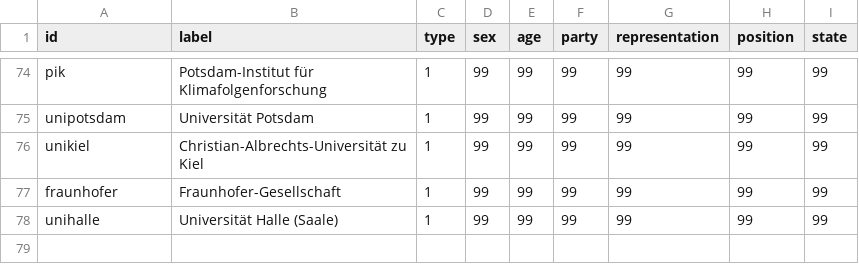
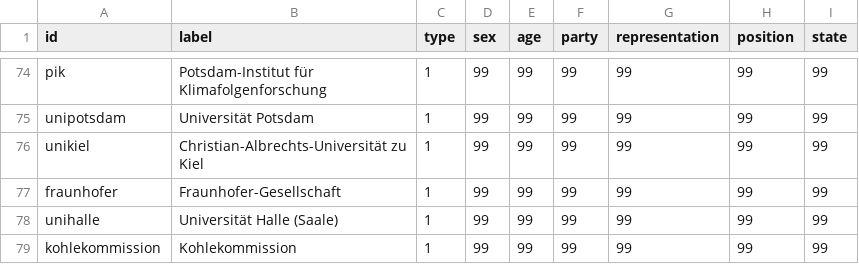
Before and after one commit to VerenaNagel/Kohlekommission, a CSV file: nodelisttest.csv, drawn as a sheet; only a part is shown, gaps mark what is left out.

Commit message:
Update nodelisttest.csv

```diff
--- a/nodelisttest.csv
+++ b/nodelisttest.csv
@@ -78 +78,2 @@ fraunhofer,Fraunhofer-Gesellschaft,1,99,99,99,99,99,99
 unihalle,Universität Halle (Saale),1,99,99,99,99,99,99
+kohlekommission,Kohlekommission,1,99,99,99,99,99,99
```
